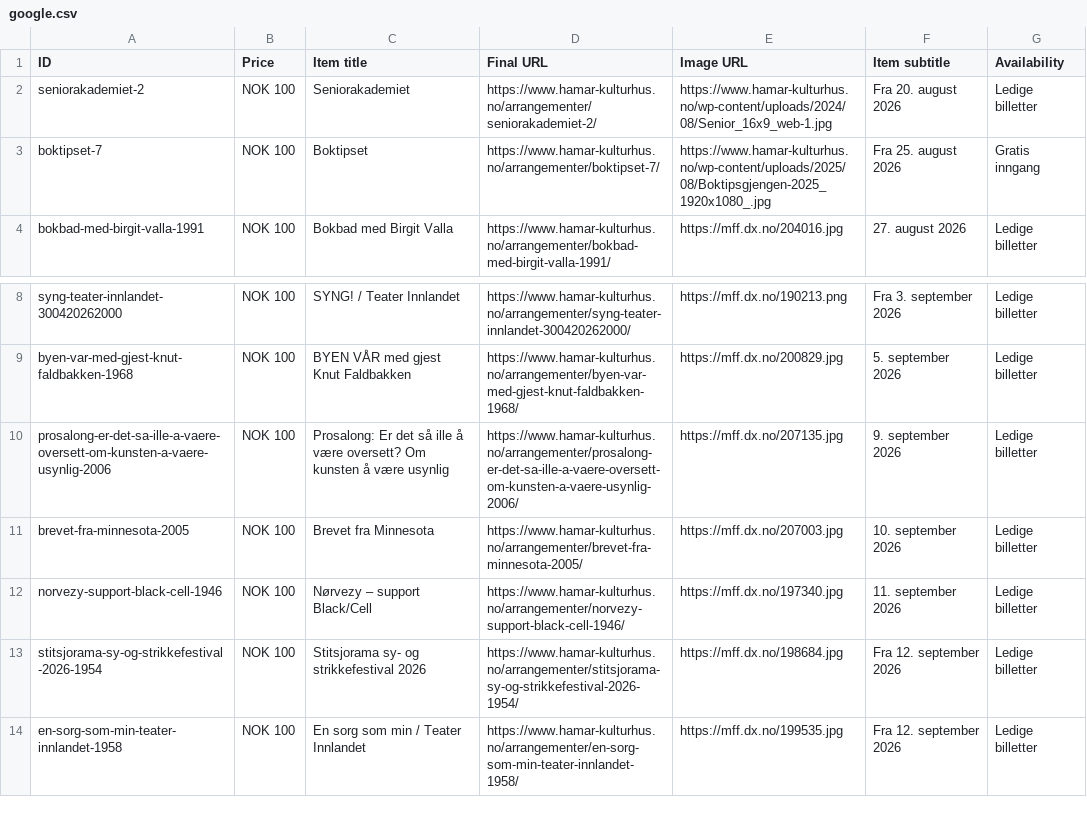
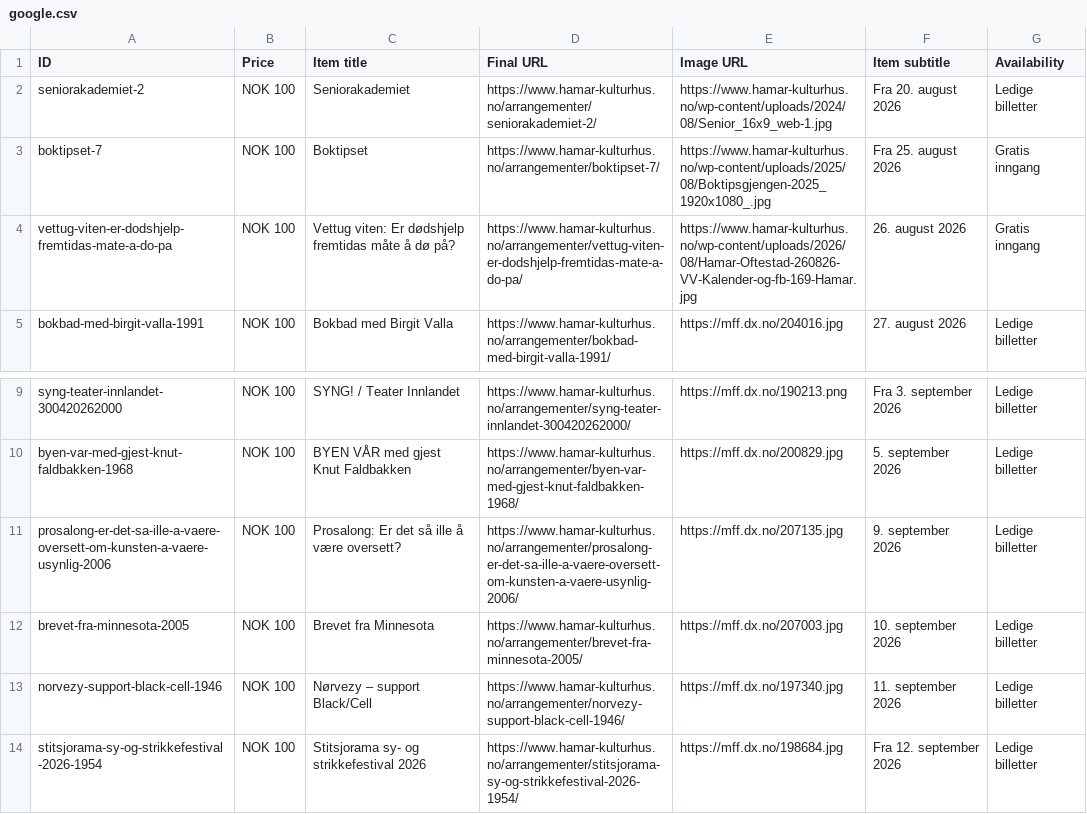
Before and after one commit to opmthomassen/hamar, a CSV file: google.csv, drawn as a sheet; only a part is shown, gaps mark what is left out; the shorter side is filled out with more unchanged rows.

```diff
--- a/google.csv
+++ b/google.csv
@@ -3,2 +3,3 @@ seniorakademiet-2,NOK 100,Seniorakademiet,https://www.hamar-kulturhus.no/arrange
 boktipset-7,NOK 100,Boktipset,https://www.hamar-kulturhus.no/arrangementer/boktipset-7/,https://www.hamar-kulturhus.no/wp-content/uploads/2025/08/Boktipsgjengen-2025_1920x1080_.jpg,Fra 25. august 2026,Gratis inngang
+vettug-viten-er-dodshjelp-fremtidas-mate-a-do-pa,NOK 100,Vettug viten: Er dødshjelp fremtidas måte å dø på?,https://www.hamar-kulturhus.no/arrangementer/vettug-viten-er-dodshjelp-fremtidas-mate-a-do-pa/,https://www.hamar-kulturhus.no/wp-content/uploads/2026/08/Hamar-Oftestad-260826-VV-Kalender-og-fb-169-Hamar.jpg,26. august 2026,Gratis inngang
 bokbad-med-birgit-valla-1991,NOK 100,Bokbad med Birgit Valla,https://www.hamar-kulturhus.no/arrangementer/bokbad-med-birgit-valla-1991/,https://mff.dx.no/204016.jpg,27. august 2026,Ledige billetter
@@ -9,3 +10,3 @@ syng-teater-innlandet-300420262000,NOK 100,SYNG! / Teater Innlandet,https://www.
 byen-var-med-gjest-knut-faldbakken-1968,NOK 100,BYEN VÅR med gjest Knut Faldbakken,https://www.hamar-kulturhus.no/arrangementer/byen-var-med-gjest-knut-faldbakken-1968/,https://mff.dx.no/200829.jpg,5. september 2026,Ledige billetter
-prosalong-er-det-sa-ille-a-vaere-oversett-om-kunsten-a-vaere-usynlig-2006,NOK 100,Prosalong: Er det så ille å være oversett? Om kunsten å være usynlig,https://www.hamar-kulturhus.no/arrangementer/prosalong-er-det-sa-ille-a-vaere-oversett-om-kunsten-a-vaere-usynlig-2006/,https://mff.dx.no/207135.jpg,9. september 2026,Ledige billetter
+prosalong-er-det-sa-ille-a-vaere-oversett-om-kunsten-a-vaere-usynlig-2006,NOK 100,Prosalong: Er det så ille å være oversett?,https://www.hamar-kulturhus.no/arrangementer/prosalong-er-det-sa-ille-a-vaere-oversett-om-kunsten-a-vaere-usynlig-2006/,https://mff.dx.no/207135.jpg,9. september 2026,Ledige billetter
 brevet-fra-minnesota-2005,NOK 100,Brevet fra Minnesota,https://www.hamar-kulturhus.no/arrangementer/brevet-fra-minnesota-2005/,https://mff.dx.no/207003.jpg,10. september 2026,Ledige billetter
```
Also changed, not shown: meta.csv.
